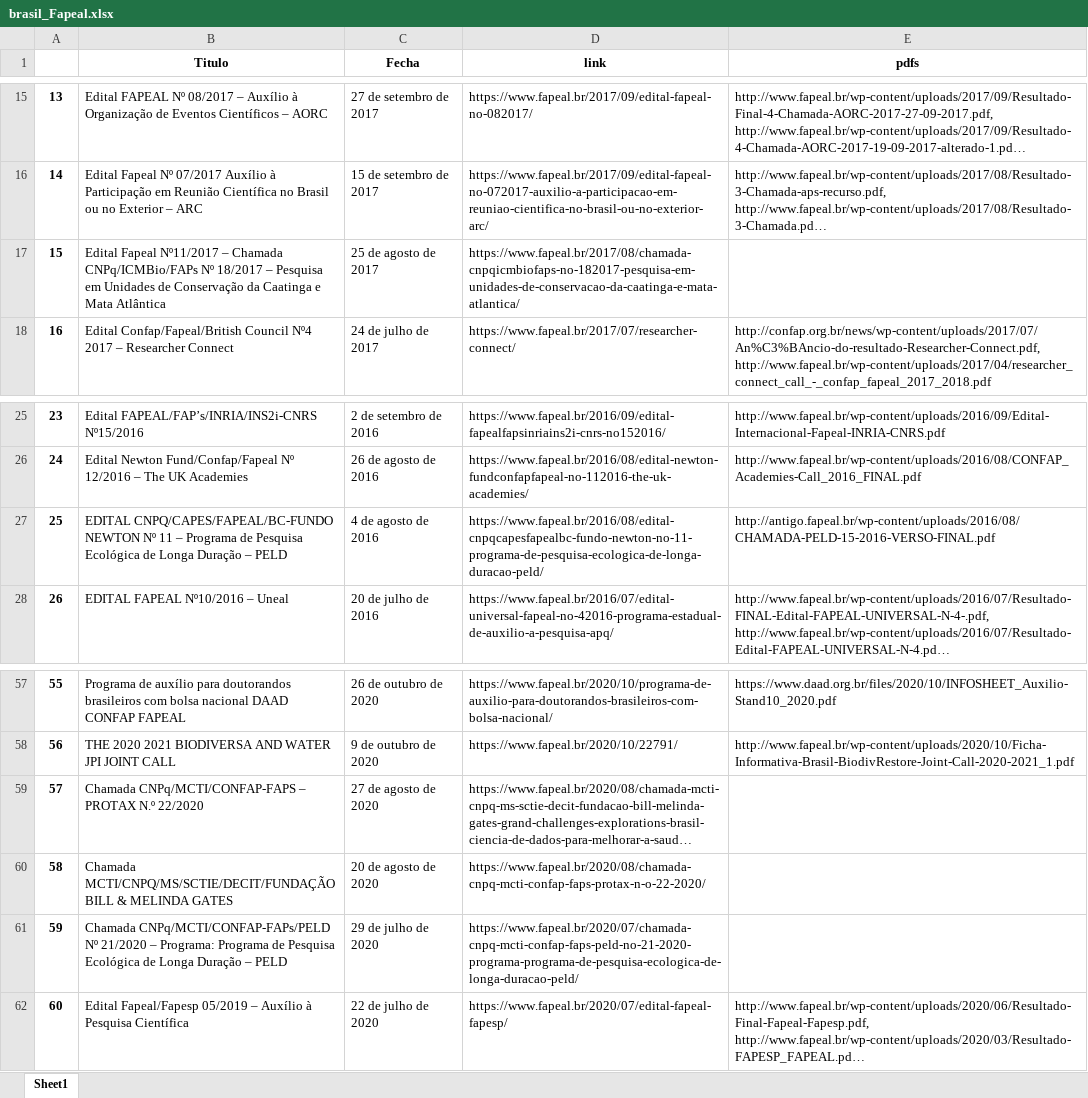
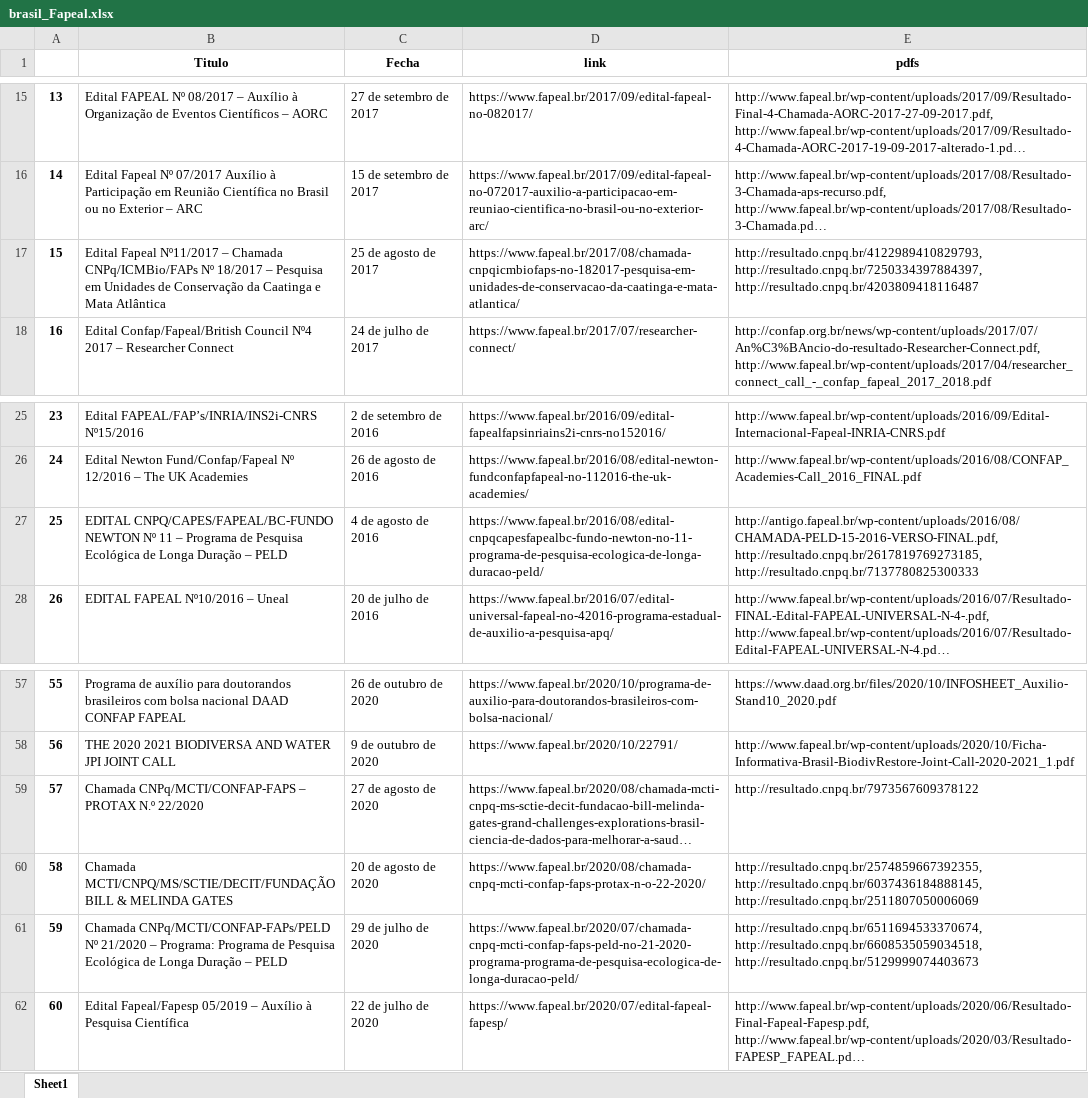
Before and after one commit to DubanTorres/Analisis-Scrapping-Convocatorias-Clacso, an Excel workbook: data/brasil_Fapeal.xlsx, sheet Sheet1, drawn as a sheet; only a part is shown, gaps mark what is left out; long unchanged cells end in …; values as stored, in another font and other column widths than the file's, no borders; the diff names each change by its address in the sheet, - before the commit and + after, or states it on an @@ line.

```diff
--- a/data/brasil_Fapeal.xlsx (sheet Sheet1)
+++ b/data/brasil_Fapeal.xlsx (sheet Sheet1)
-E17 (pdfs): (empty)
+E17 (pdfs): http://resultado.cnpq.br/4122989410829793, http://resultado.cnpq.br/7250334397884397, http://resultado.cnpq.br/4203809418116487
-E27 (pdfs): http://antigo.fapeal.br/wp-content/uploads/2016/08/CHAMADA-PELD-15-2016-VERSO-FINAL.pdf
+E27 (pdfs): http://antigo.fapeal.br/wp-content/uploads/2016/08/CHAMADA-PELD-15-2016-VERSO-FINAL.pdf, http://resultado.cnpq.br/2617819769273185, http://resultado.cnpq.br/7137780825300333
-E59 (pdfs): (empty)
+E59 (pdfs): http://resultado.cnpq.br/7973567609378122
-E60 (pdfs): (empty)
+E60 (pdfs): http://resultado.cnpq.br/2574859667392355, http://resultado.cnpq.br/6037436184888145, http://resultado.cnpq.br/2511807050006069
-E61 (pdfs): (empty)
+E61 (pdfs): http://resultado.cnpq.br/6511694533370674, http://resultado.cnpq.br/6608535059034518, http://resultado.cnpq.br/5129999074403673
```
Also changed, not shown: data/Brasil_FAPEMA.xlsx, 4 other files.
